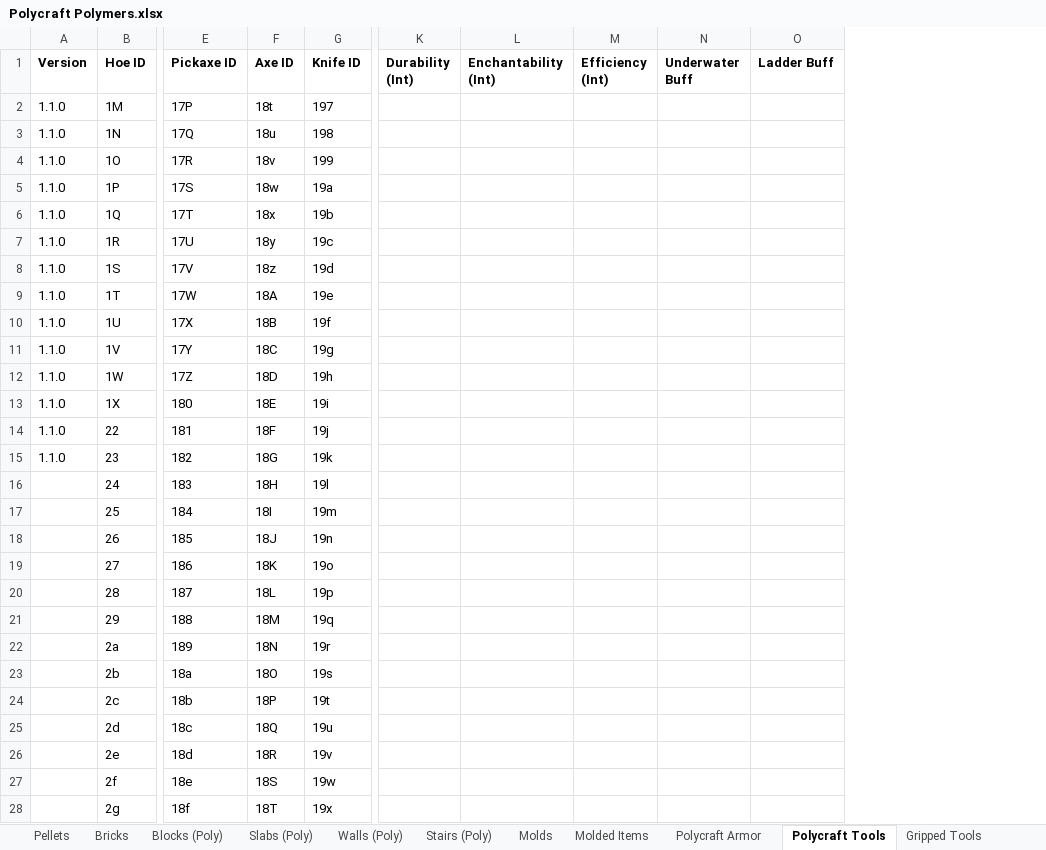
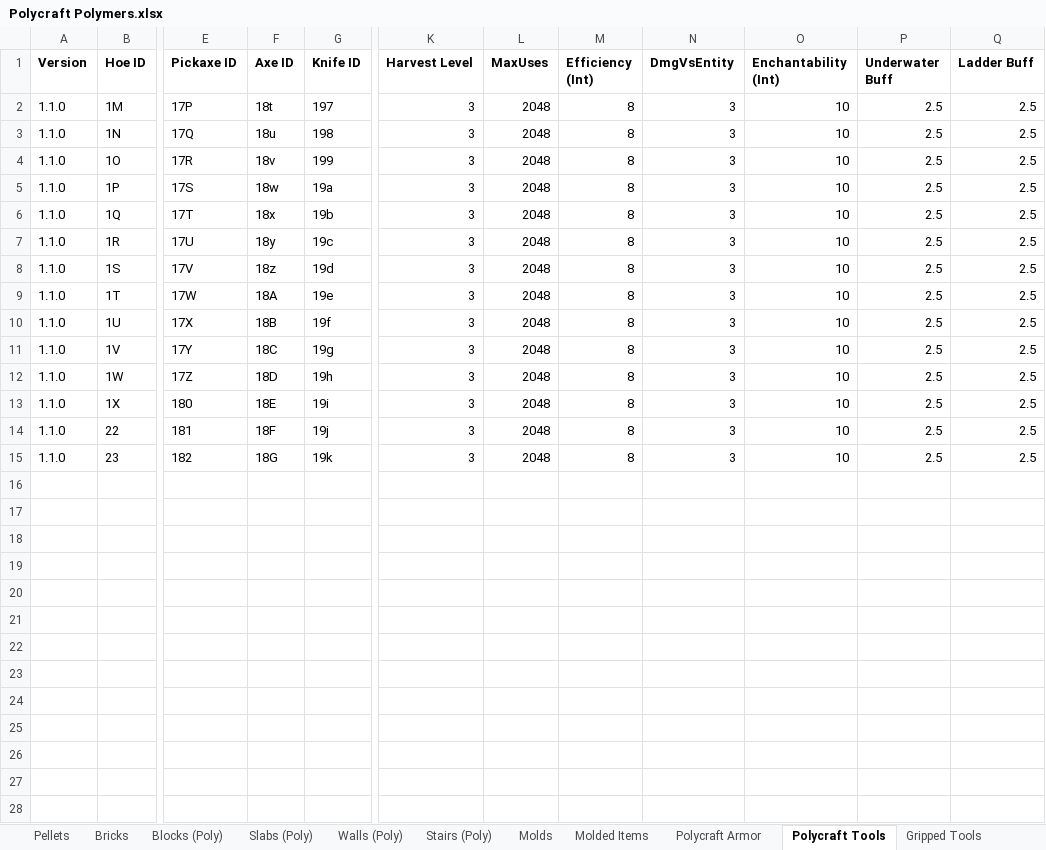
Before and after one commit to PolycraftWorld/polycraft-world, an Excel workbook: config/Polycraft Polymers.xlsx, sheet Polycraft Tools, drawn as a sheet; only a part is shown, gaps mark what is left out; values as stored, in another font and other column widths than the file's, no borders; removed rows and columns are numbered as before the commit, all else as after; rows hold the shown columns only; the diff covers the shown part only; the diff names each change by its address in the sheet, - before the commit and + after, or states it on an @@ line.

```diff
--- a/config/Polycraft Polymers.xlsx (sheet Polycraft Tools)
+++ b/config/Polycraft Polymers.xlsx (sheet Polycraft Tools)
-column K (Durability (Int)), empty
-column L (Enchantability (Int)), empty
+column K (Harvest Level), rows 2-15: all 3
+column L (MaxUses), rows 2-15: all 2048
+column N (DmgVsEntity), rows 2-15: all 3
+column O (Enchantability (Int)), rows 2-15: all 10
-M2:M15 (Efficiency (Int)): (empty)
+M2:M15 (Efficiency (Int)): 8
-P2:P15 (Underwater Buff): (empty)
+P2:P15 (Underwater Buff): 2.5
-Q2:Q15 (Ladder Buff): (empty)
+Q2:Q15 (Ladder Buff): 2.5
-row 16:  | 24 | 183 | 18H | 19l
-row 17:  | 25 | 184 | 18I | 19m
-row 18:  | 26 | 185 | 18J | 19n
-row 19:  | 27 | 186 | 18K | 19o
-row 20:  | 28 | 187 | 18L | 19p
-row 21:  | 29 | 188 | 18M | 19q
-row 22:  | 2a | 189 | 18N | 19r
-row 23:  | 2b | 18a | 18O | 19s
-row 24:  | 2c | 18b | 18P | 19t
-row 25:  | 2d | 18c | 18Q | 19u
-row 26:  | 2e | 18d | 18R | 19v
-row 27:  | 2f | 18e | 18S | 19w
-row 28:  | 2g | 18f | 18T | 19x
```
Also changed, not shown: 13 removed rows elsewhere in this sheet, config/Polycraft Inputs.xlsx, 2 other files.
